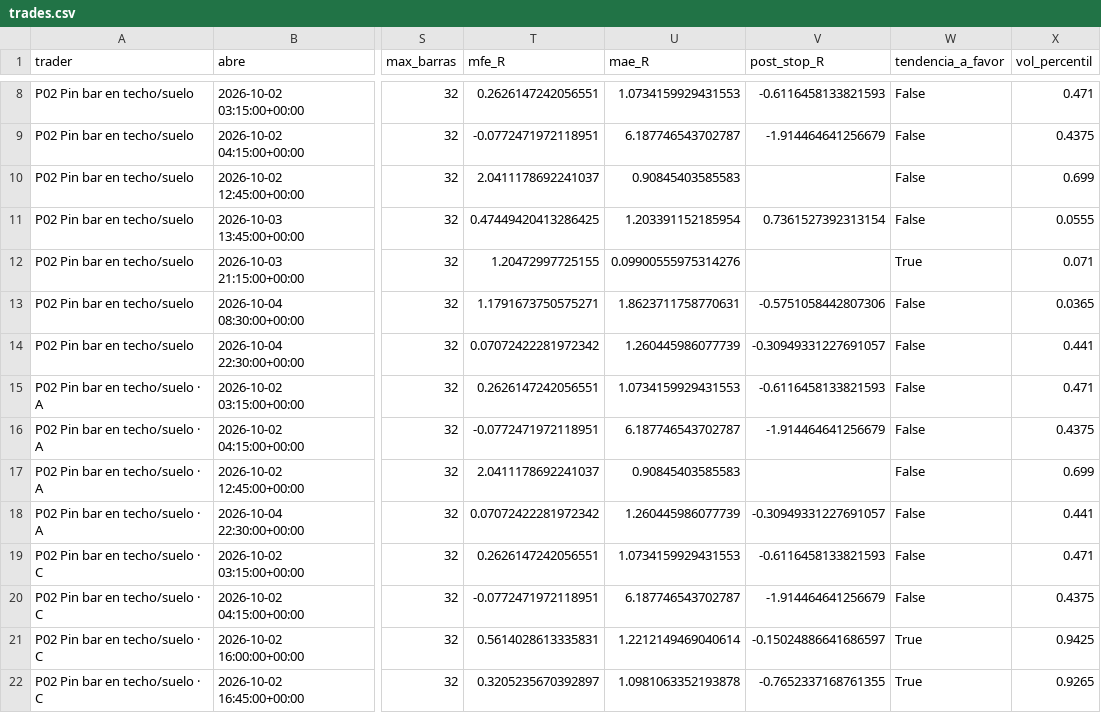
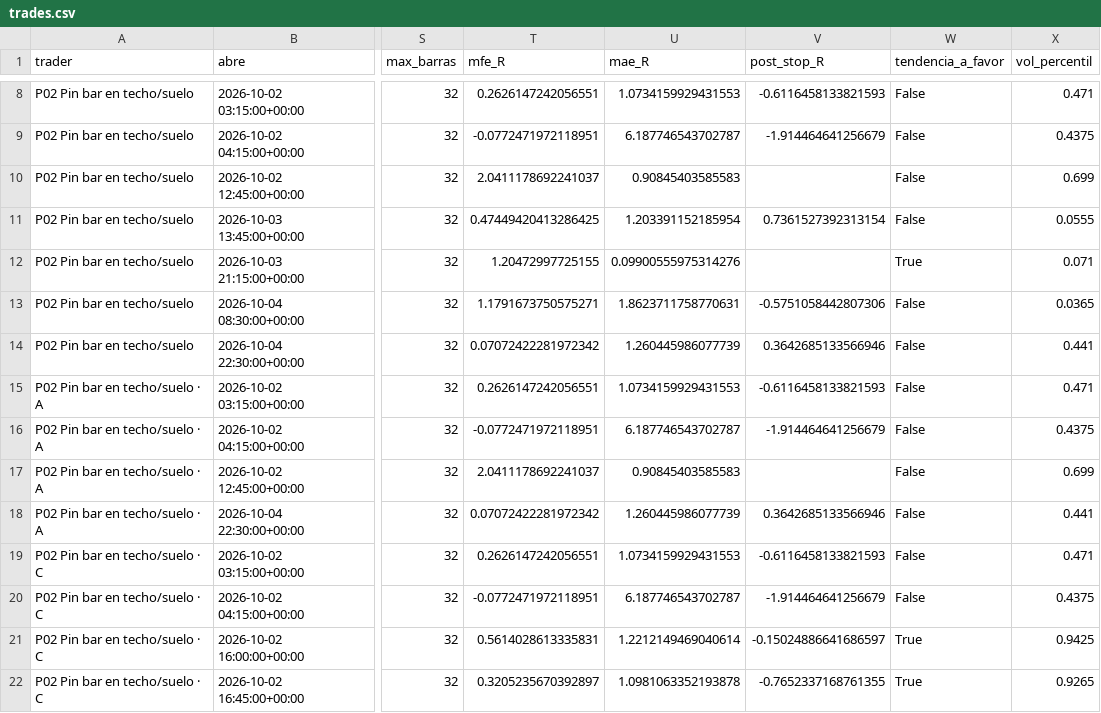
Before and after one commit to josecarrera2708-wq/viral-video-saas, a CSV file: millonary/paper_state/mesa15/trades.csv, drawn as a sheet; only a part is shown, gaps mark what is left out; the diff covers the shown part only; the diff names each change by its address in the sheet, - before the commit and + after, or states it on an @@ line.

```diff
--- a/millonary/paper_state/mesa15/trades.csv
+++ b/millonary/paper_state/mesa15/trades.csv
-V14 (post_stop_R): -0.30949331227691057
+V14 (post_stop_R): 0.3642685133566946
-V18 (post_stop_R): -0.30949331227691057
+V18 (post_stop_R): 0.3642685133566946
```
Also changed, not shown: 70 edited cells elsewhere in this file, millonary/paper_state/intradia/trades.csv, millonary/paper_state/intradia/trades_mejoras.csv, 15 other files.
